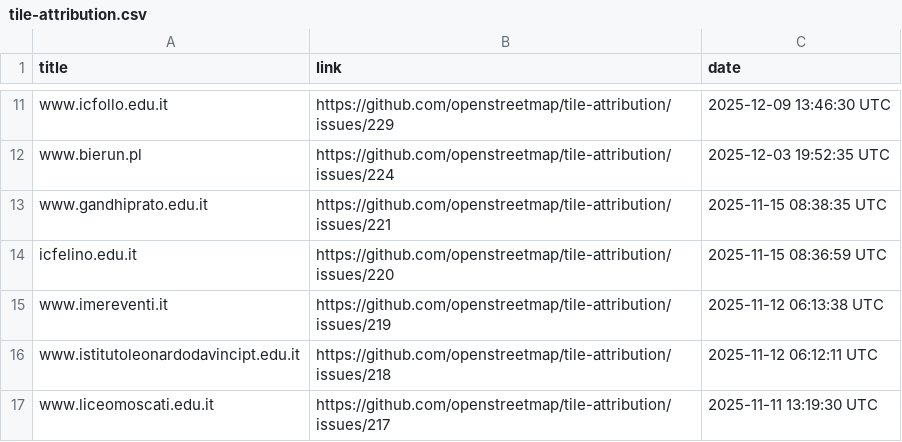
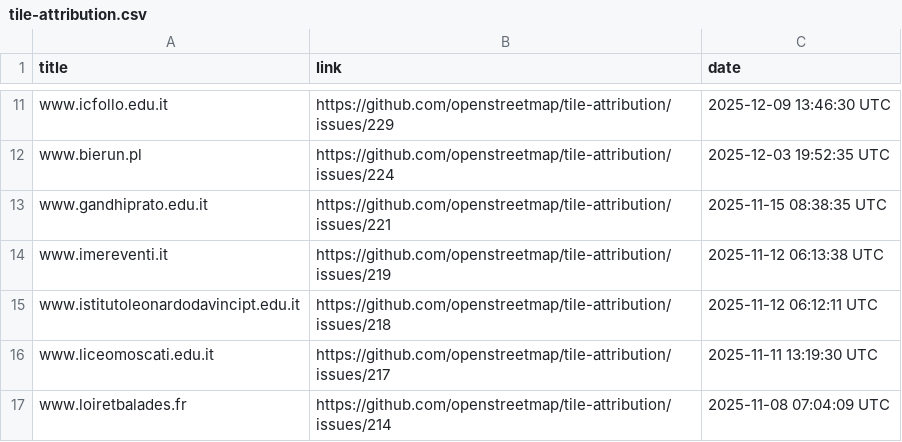
Before and after one commit to openstreetmap/tile-attribution, a CSV file: tile-attribution.csv, drawn as a sheet; only a part is shown, gaps mark what is left out; the shorter side is filled out with more unchanged rows; the diff names each change by its address in the sheet, - before the commit and + after, or states it on an @@ line.

Commit message:
Removed icfelino.edu.it in tile-attribution.csv

```diff
--- a/tile-attribution.csv
+++ b/tile-attribution.csv
-row 14: icfelino.edu.it | https://github.com/openstreetmap/tile-attribution/issues/220 | 2025-11-15 08:36:59 UTC
```
Also changed, not shown: 1 other file.
